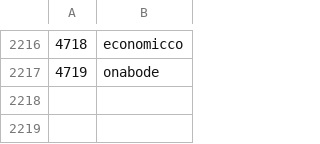
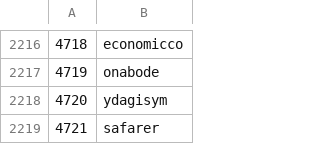
Before and after one commit to Veticia/karma, a CSV file: users.csv, drawn as a sheet; only a part is shown, gaps mark what is left out; the diff names each change by its address in the sheet, - before the commit and + after, or states it on an @@ line.

Commit message:
autoupdate

```diff
--- a/users.csv
+++ b/users.csv
+row 2218: 4720 | ydagisym
+row 2219: 4721 | safarer
```
